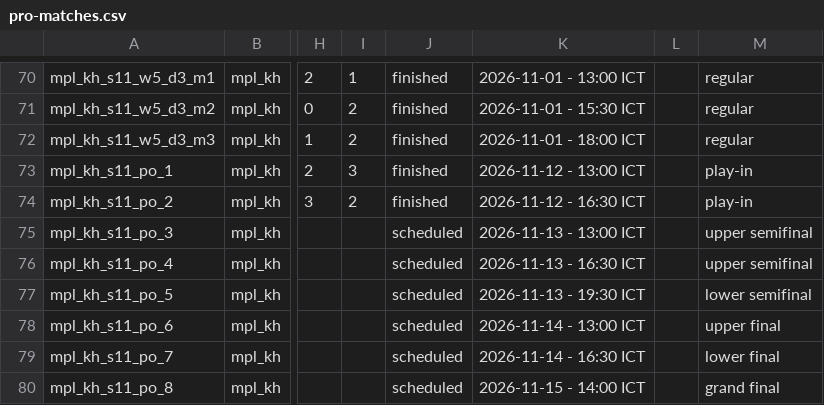
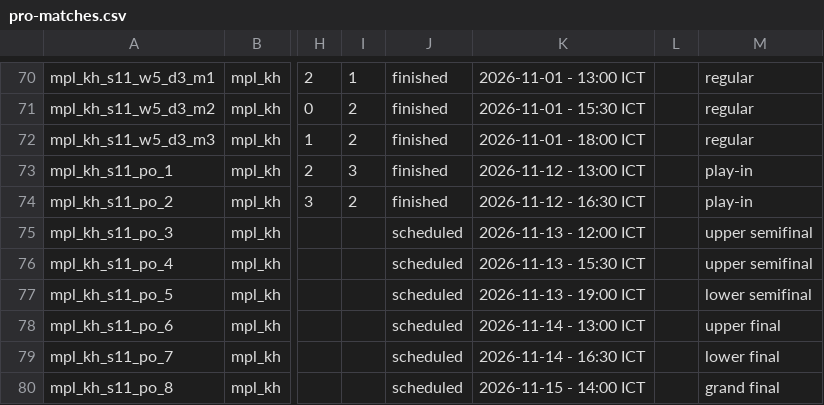
Before and after one commit to PainQisGod/jongrai, a CSV file: data/pro-matches.csv, drawn as a sheet; only a part is shown, gaps mark what is left out; the diff names each change by its address in the sheet, - before the commit and + after, or states it on an @@ line.

Commit message:
Change schedule

```diff
--- a/data/pro-matches.csv
+++ b/data/pro-matches.csv
-K75: 2026-11-13 - 13:00 ICT
+K75: 2026-11-13 - 12:00 ICT
-K76: 2026-11-13 - 16:30 ICT
+K76: 2026-11-13 - 15:30 ICT
-K77: 2026-11-13 - 19:30 ICT
+K77: 2026-11-13 - 19:00 ICT
```
